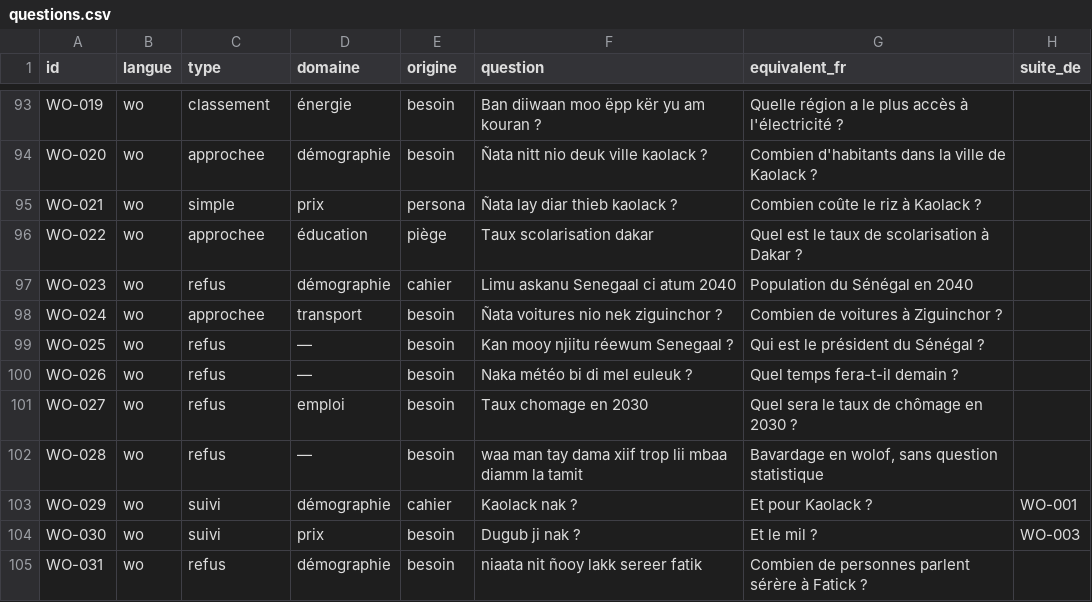
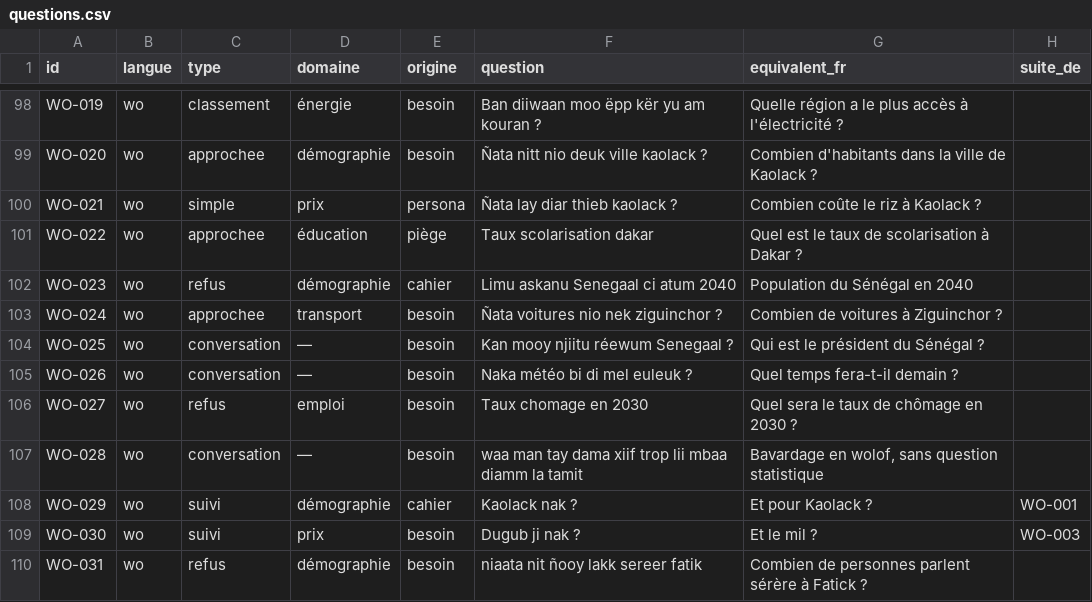
Before and after one commit to TechwithXalifa/gestukaay, a CSV file: mesure/jeu_de_test/questions.csv, drawn as a sheet; only a part is shown, gaps mark what is left out; addresses are those after the commit; the diff covers the shown part only; the diff names each change by its address in the sheet, - before the commit and + after, or states it on an @@ line.

Commit message:
feat(mesure): refus et hors-sujet séparés, questions de KBD, médecins par spécialité, FR-018
Définition (KBD, 08/10) : un refus est une demande de chiffre sans réponse officielle (cahier : « refus
explicite en l'absence de donnée officielle ») ; un hors-sujet ne demande pas de chiffre et reçoit une
réponse de conversation (0033). « Refus pertinents » ne compte plus que les vrais refus ; les hors-sujet
(type « conversation ») sont mesurés à part.
- Jeu de test : 6 hors-sujet changent de type ; KBD ajoute 5 vrais refus (iPhone, plages, bâtiments
  brûlés, noyade, 5G) et 4 hors-sujet (points cardinaux, capitale, football, maire), variantes wolof
  comprises ; 113 questions, 19 vrais refus. FR-018 sur la série la plus récente (riz paddy 2023,
  dwehszb P1 vérifié par KBD). Déclaré dans changements.csv.
- « Combien de médecins à Louga ? » servait les 27 généralistes comme s'ils étaient tous les médecins :
  le MSAS publie par spécialité, sans total ; rattachement de type « indicateur », le choix est proposé.
- Règles : hors-sujet de KBD en français et en wolof ; l'égalité sans année (#161) ne prend le plus
  récent que pour la même notion (elle servait le prix du riz pour sa production).
Règles : 82/84, 0 chiffre faux, refus 17/19, hors-sujet 10/10.

```diff
--- a/mesure/jeu_de_test/questions.csv
+++ b/mesure/jeu_de_test/questions.csv
-C104:C105 (type): refus
+C104:C105 (type): conversation
-C107 (type): refus
+C107 (type): conversation
```
Also changed, not shown: 9 added rows and 8 edited cells elsewhere in this file, engine/src/gestukaay_engine/gabarits_fr.csv, mesure/jeu_de_test/changements.csv, 14 other files.
